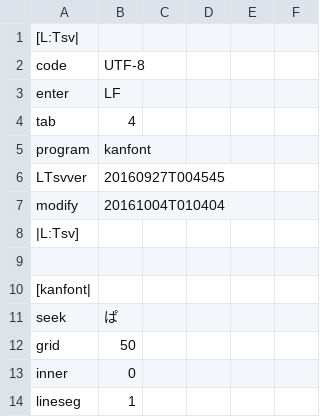
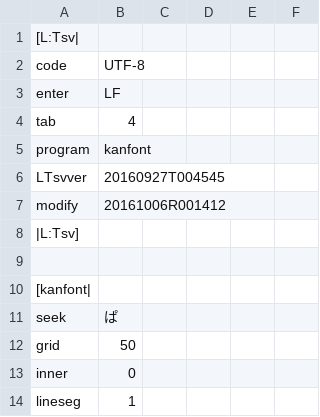
Before and after one commit to ooblog/LTsv10kanedit, a TSV file: kanfont.tsv, drawn as a sheet; only a part is shown.

```diff
--- a/kanfont.tsv
+++ b/kanfont.tsv
@@ -6,3 +6,3 @@ program	kanfont
 LTsvver	20160927T004545
-modify	20161004T010404
+modify	20161006R001412
 |L:Tsv]
```
Also changed, not shown: LTsv/LTsv_glyph.tsv, LTsv/kanchar.tsv, 6 other files.
